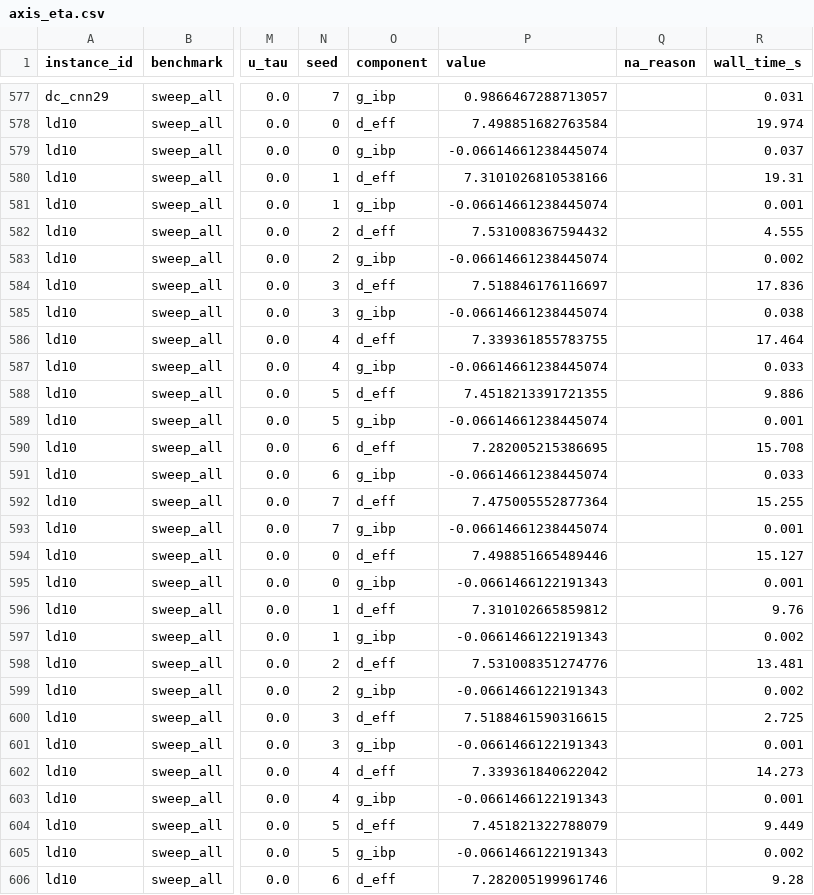
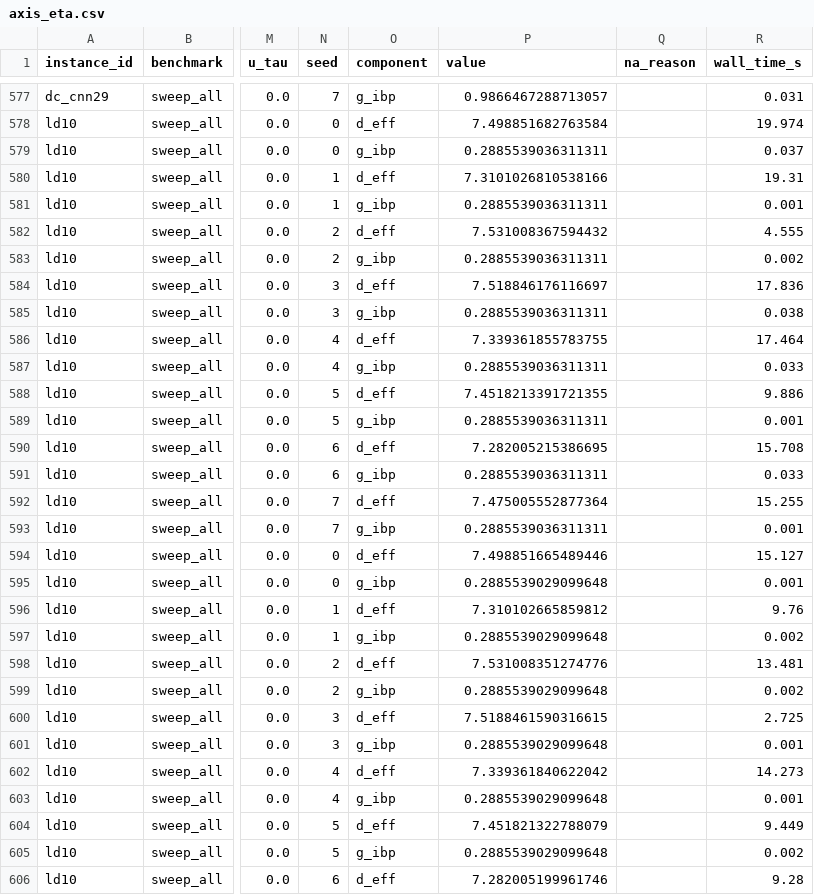
Before and after one commit to dtroxell19/VeriStressGT, a CSV file: experiments/profile_sensitivity/results/axis_eta.csv, drawn as a sheet; only a part is shown, gaps mark what is left out; the diff covers the shown part only; the diff names each change by its address in the sheet, - before the commit and + after, or states it on an @@ line.

```diff
--- a/experiments/profile_sensitivity/results/axis_eta.csv
+++ b/experiments/profile_sensitivity/results/axis_eta.csv
-P579 (value): -0.06614661238445074
+P579 (value): 0.2885539036311311
-P581 (value): -0.06614661238445074
+P581 (value): 0.2885539036311311
-P583 (value): -0.06614661238445074
+P583 (value): 0.2885539036311311
-P585 (value): -0.06614661238445074
+P585 (value): 0.2885539036311311
-P587 (value): -0.06614661238445074
+P587 (value): 0.2885539036311311
-P589 (value): -0.06614661238445074
+P589 (value): 0.2885539036311311
-P591 (value): -0.06614661238445074
+P591 (value): 0.2885539036311311
-P593 (value): -0.06614661238445074
+P593 (value): 0.2885539036311311
-P595 (value): -0.0661466122191343
+P595 (value): 0.2885539029099648
-P597 (value): -0.0661466122191343
+P597 (value): 0.2885539029099648
-P599 (value): -0.0661466122191343
+P599 (value): 0.2885539029099648
-P601 (value): -0.0661466122191343
+P601 (value): 0.2885539029099648
-P603 (value): -0.0661466122191343
+P603 (value): 0.2885539029099648
-P605 (value): -0.0661466122191343
+P605 (value): 0.2885539029099648
```
Also changed, not shown: 146 edited cells elsewhere in this file, experiments/predictive_modeling/data/processed/instance_verifier_rows.csv, experiments/predictive_modeling/results/actionable/delta_combined_neuralsat.csv, 50 other files.
